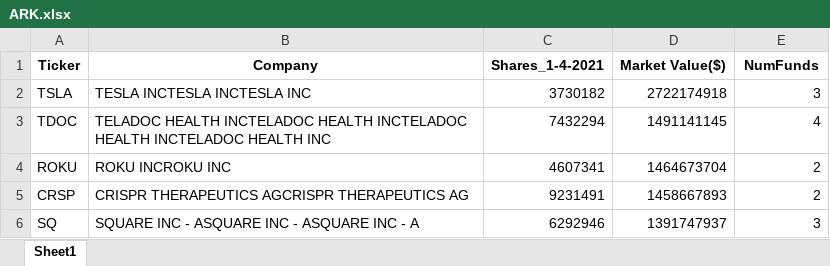
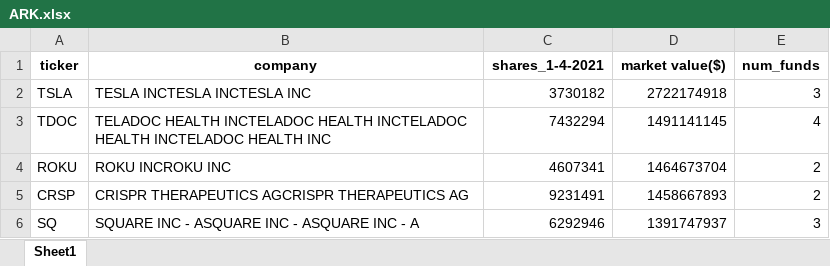
Before and after one commit to ebharucha/Ark_Analyzer, an Excel workbook: data/ARK.xlsx, sheet Sheet1, drawn as a sheet; only a part is shown; values as stored, in another font and other column widths than the file's, no borders; removed rows and columns are numbered as before the commit, all else as after; the diff names each change by its address in the sheet, - before the commit and + after, or states it on an @@ line.

```diff
--- a/data/ARK.xlsx (sheet Sheet1)
+++ b/data/ARK.xlsx (sheet Sheet1)
-row 1: Ticker | Company | Shares_1-4-2021 | Market Value($) | NumFunds
+row 1: ticker | company | shares_1-4-2021 | market value($) | num_funds
```
Also changed, not shown: 6 other files.
